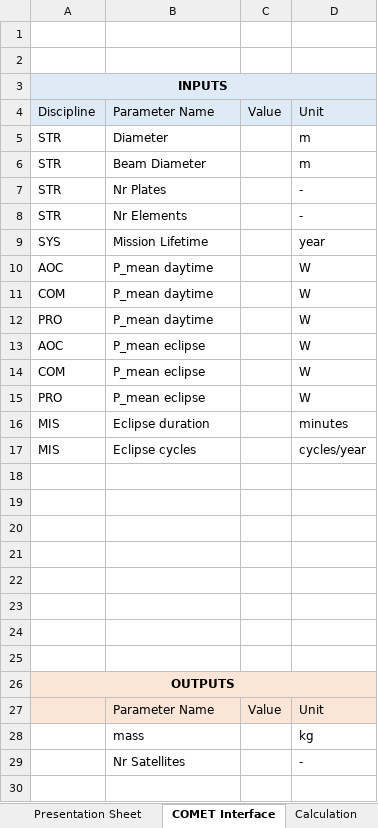
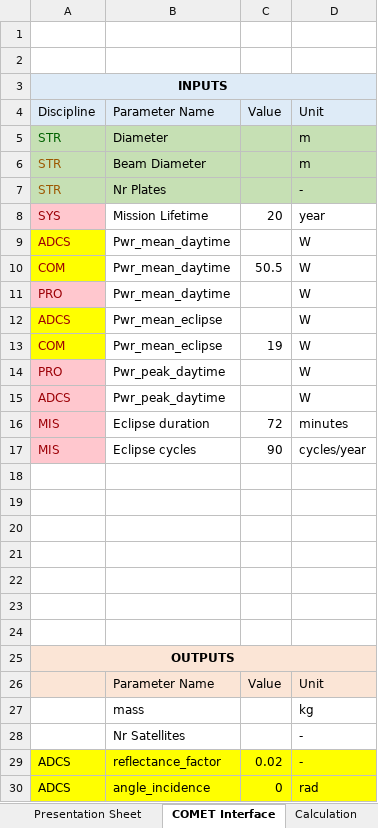
Before and after one commit to dajcs/SBSP, an Excel workbook: PowerTemplate.xlsx, sheet COMET Interface, drawn as a sheet; values as stored, in another font and other column widths than the file's, no borders; removed rows and columns are numbered as before the commit, all else as after; the diff names each change by its address in the sheet, - before the commit and + after, or states it on an @@ line.

```diff
--- a/PowerTemplate.xlsx (sheet COMET Interface)
+++ b/PowerTemplate.xlsx (sheet COMET Interface)
-A5:D7 fill: none
+A5:D7 fill: #C6E0B4
-A5 text colour: black
+A5 text colour: #006100
-A6:A7 text colour: black
+A6:A7 text colour: #9C5700
-row 8: STR | Nr Elements |  | -
-A8 fill: none
+A8 fill: #FFC7CE
-A8:A14 text colour: black
+A8:A14 text colour: #9C0006
-C8: (empty)
+C8: 20
-A9: AOC
+A9: ADCS
-A9:A10 fill: none
+A9:A10 fill: #FFFF00
-B9:B11: P_mean daytime
+B9:B11: Pwr_mean_daytime
-C10: (empty)
+C10: 50.5
-A11 fill: none
+A11 fill: #FFC7CE
-A12: AOC
+A12: ADCS
-A12:A13 fill: none
+A12:A13 fill: #FFFF00
-B12:B13: P_mean eclipse
+B12:B13: Pwr_mean_eclipse
-C13: (empty)
+C13: 19
-A14 fill: none
+A14 fill: #FFC7CE
-B14: P_mean eclipse
+B14: Pwr_peak_daytime
+row 15: ADCS | Pwr_peak_daytime |  | W
@@ A16:A17 fill: none → #FFC7CE, text colour: black → #9C0006 @@
-C16: (empty)
+C16: 72
-C17: (empty)
+C17: 90
-row 18: (empty)
+row 29: ADCS | reflectance_factor | 0.02 | -
+row 30: ADCS | angle_incidence | 0 | rad
```
Also changed, not shown: sheet Parameters, sheet option_1, formulas that keep their value, hidden cells.
